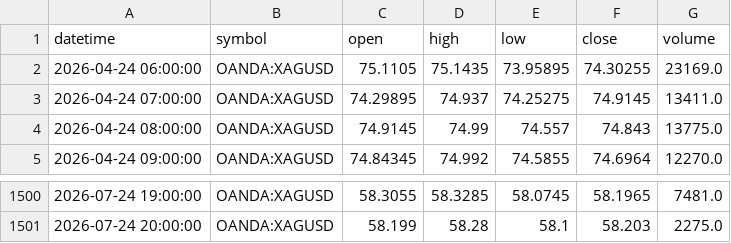
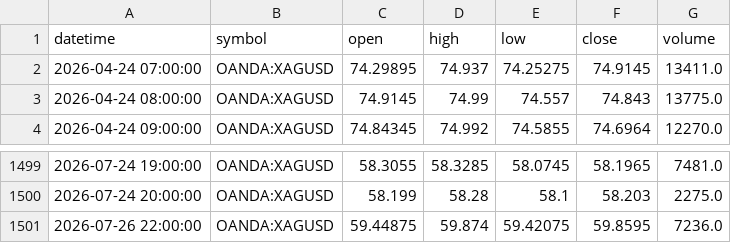
Before and after one commit to ashfaaqmohamed/usdxau, a CSV file: data/XAGUSD_1h.csv, drawn as a sheet; only a part is shown, gaps mark what is left out; removed rows and columns are numbered as before the commit, all else as after; the diff names each change by its address in the sheet, - before the commit and + after, or states it on an @@ line.

```diff
--- a/data/XAGUSD_1h.csv
+++ b/data/XAGUSD_1h.csv
-row 2: 2026-04-24 06:00:00 | OANDA:XAGUSD | 75.1105 | 75.1435 | 73.95895 | 74.30255 | 23169.0
+row 1501: 2026-07-26 22:00:00 | OANDA:XAGUSD | 59.44875 | 59.874 | 59.42075 | 59.8595 | 7236.0
```
Also changed, not shown: data/XAGUSD_4h.csv, data/XAGUSD_daily.csv, 7 other files.
